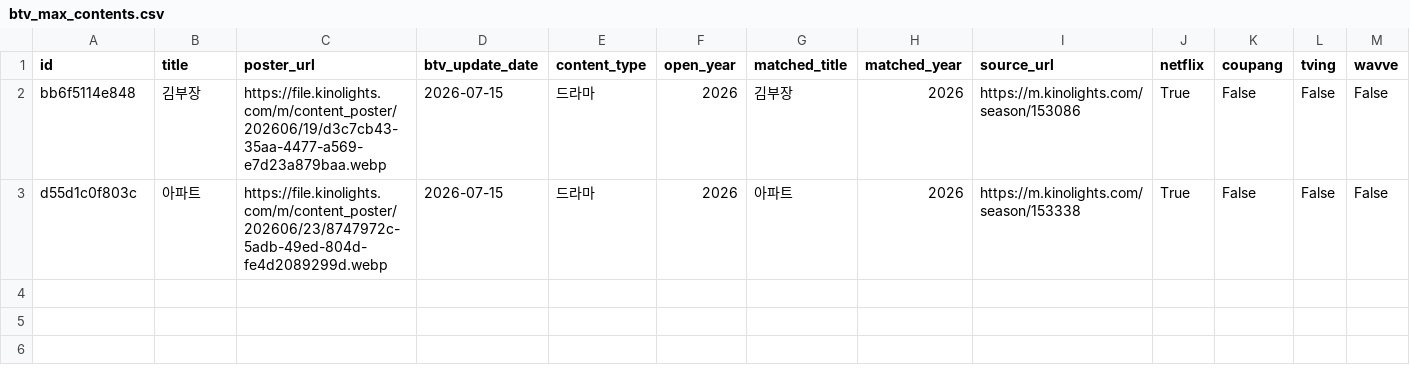
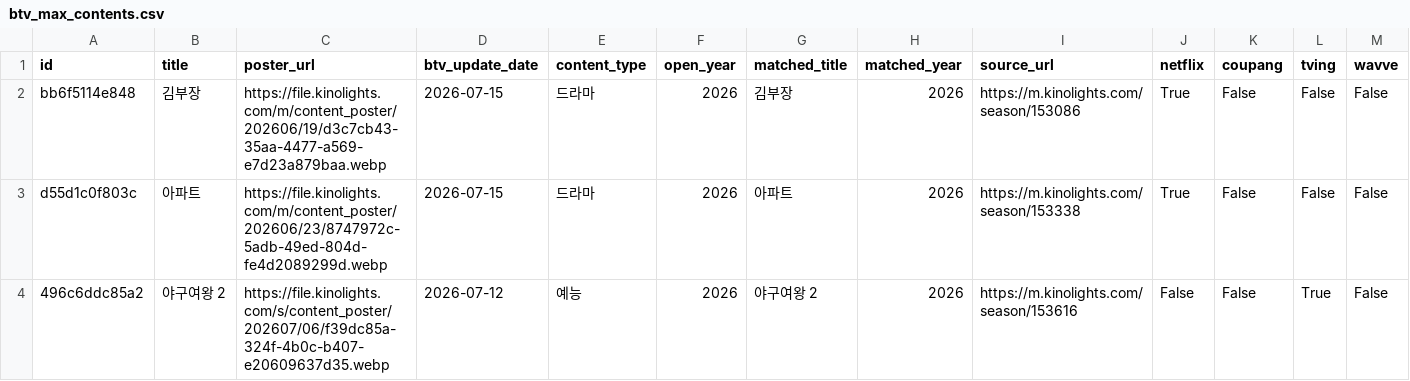
Before and after one commit to cig7624-art/btv-_max_ott_dashboard, a CSV file: btv_max_contents.csv, drawn as a sheet; only a part is shown; rows hold the shown columns only; the diff names each change by its address in the sheet, - before the commit and + after, or states it on an @@ line.

Commit message:
Add B tv+ content: 야구여왕 2

```diff
--- a/btv_max_contents.csv
+++ b/btv_max_contents.csv
+row 4: 496c6ddc85a2 | 야구여왕 2 | https://file.kinolights.com/s/content_poster/202607/06/f39dc85a-324f-4b0c-b407-e20609637d35.webp | 2026-07-12 | 예능 | 2026 | 야구여왕 2 | 2026 | https://m.kinolights.com/season/153616 | False | False | True | False
```
